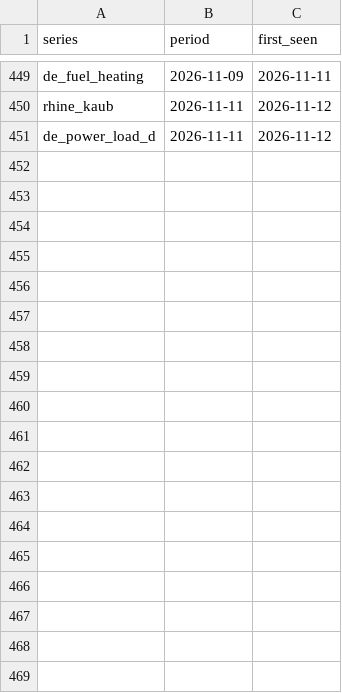
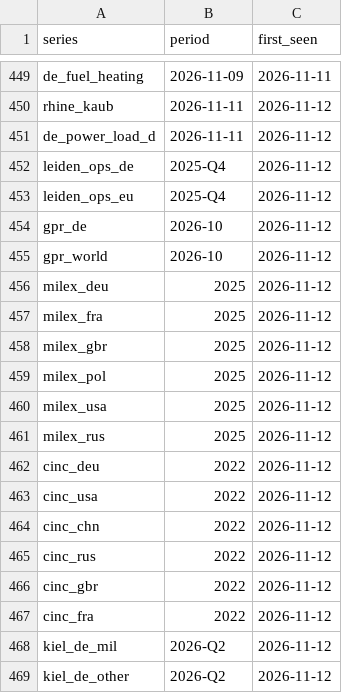
Before and after one commit to wfhungerland/konjunkturmonitor, a CSV file: data/archive/erscheinen.csv, drawn as a sheet; only a part is shown, gaps mark what is left out; the diff names each change by its address in the sheet, - before the commit and + after, or states it on an @@ line.

```diff
--- a/data/archive/erscheinen.csv
+++ b/data/archive/erscheinen.csv
+row 452: leiden_ops_de | 2025-Q4 | 2026-11-12
+row 453: leiden_ops_eu | 2025-Q4 | 2026-11-12
+row 454: gpr_de | 2026-10 | 2026-11-12
+row 455: gpr_world | 2026-10 | 2026-11-12
+row 456: milex_deu | 2025 | 2026-11-12
+row 457: milex_fra | 2025 | 2026-11-12
+row 458: milex_gbr | 2025 | 2026-11-12
+row 459: milex_pol | 2025 | 2026-11-12
+row 460: milex_usa | 2025 | 2026-11-12
+row 461: milex_rus | 2025 | 2026-11-12
+row 462: cinc_deu | 2022 | 2026-11-12
+row 463: cinc_usa | 2022 | 2026-11-12
+row 464: cinc_chn | 2022 | 2026-11-12
+row 465: cinc_rus | 2022 | 2026-11-12
+row 466: cinc_gbr | 2022 | 2026-11-12
+row 467: cinc_fra | 2022 | 2026-11-12
+row 468: kiel_de_mil | 2026-Q2 | 2026-11-12
+row 469: kiel_de_other | 2026-Q2 | 2026-11-12
```
Also changed, not shown: 35 other files.
